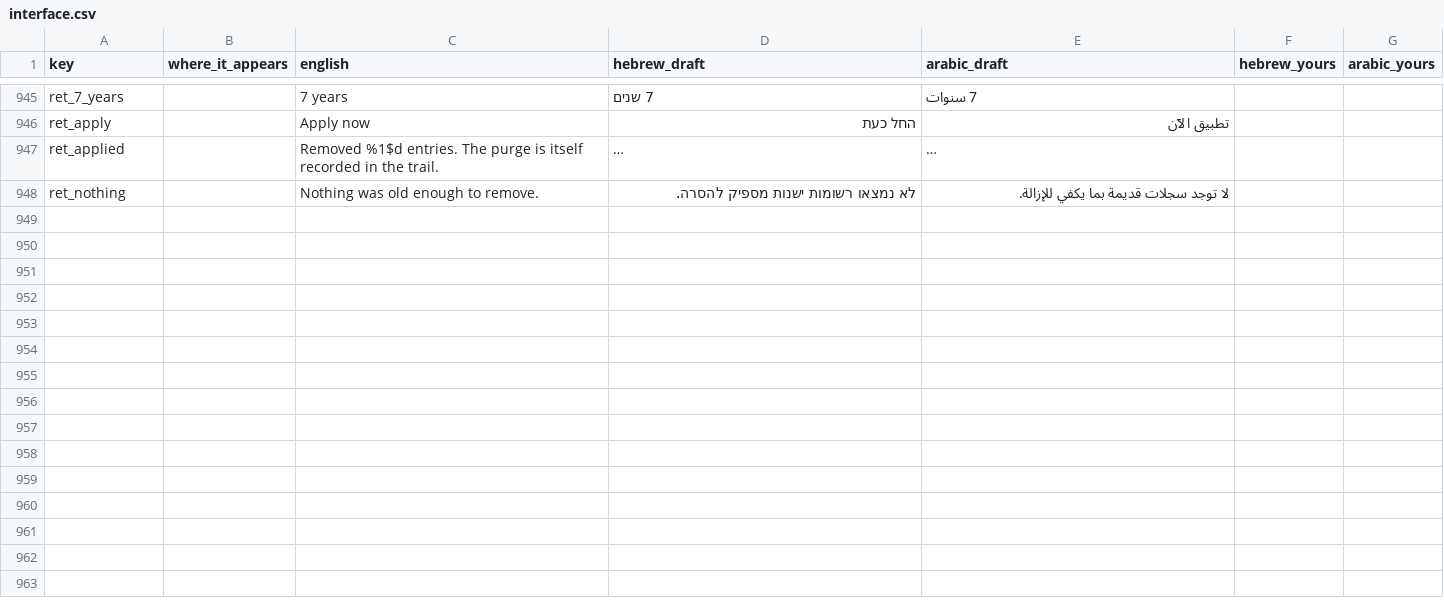
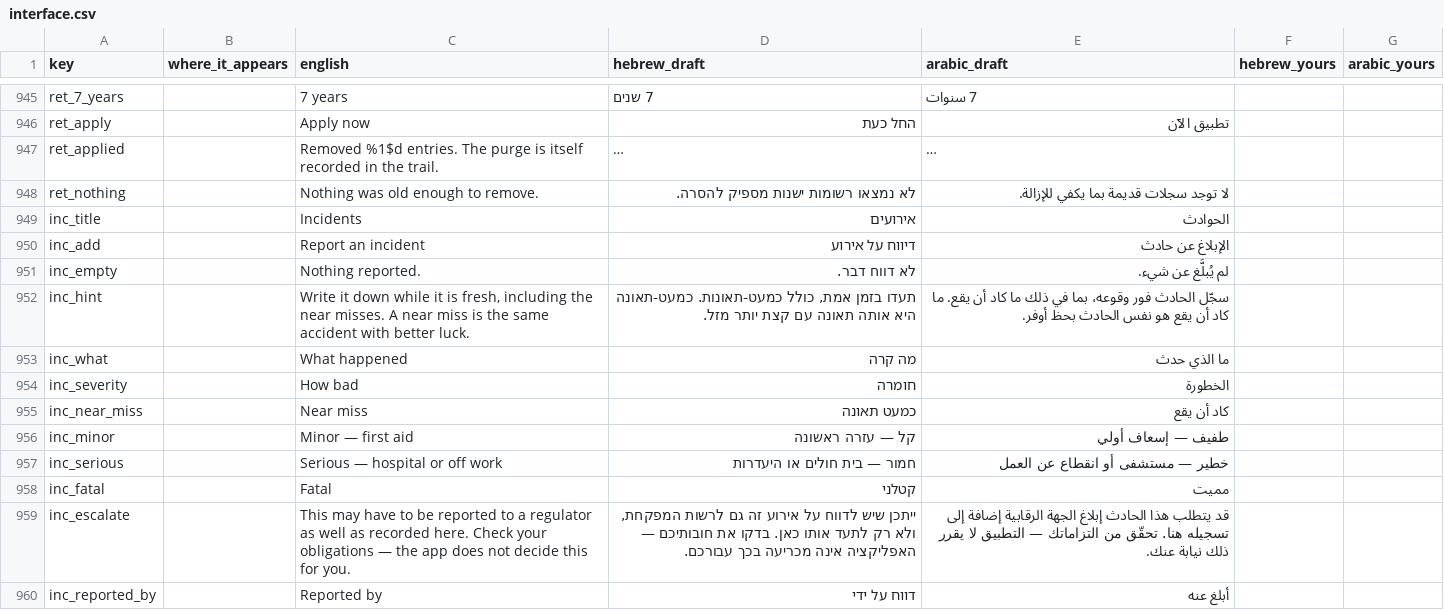
Before and after one commit to JO0Dile/Construction-trades, a CSV file: docs/translation/interface.csv, drawn as a sheet; only a part is shown, gaps mark what is left out; long unchanged cells end in …; the diff names each change by its address in the sheet, - before the commit and + after, or states it on an @@ line.

```diff
--- a/docs/translation/interface.csv
+++ b/docs/translation/interface.csv
+row 949: inc_title |  | Incidents | אירועים | الحوادث
+row 950: inc_add |  | Report an incident | דיווח על אירוע | الإبلاغ عن حادث
+row 951: inc_empty |  | Nothing reported. | לא דווח דבר. | لم يُبلَّغ عن شيء.
+row 952: inc_hint |  | Write it down while it is fresh, including the near misses. A near miss is the same accident with better luck. | תעדו בזמן אמת, כולל כמעט-תאונות. כמעט-תאונה היא אותה תאונה עם קצת יותר מזל. | سجّل الحادث فور وقوعه، بما في ذلك ما كاد أن يقع. ما كاد أن يقع هو نفس الحادث بحظ أوفر.
+row 953: inc_what |  | What happened | מה קרה | ما الذي حدث
+row 954: inc_severity |  | How bad | חומרה | الخطورة
+row 955: inc_near_miss |  | Near miss | כמעט תאונה | كاد أن يقع
+row 956: inc_minor |  | Minor — first aid | קל — עזרה ראשונה | طفيف — إسعاف أولي
+row 957: inc_serious |  | Serious — hospital or off work | חמור — בית חולים או היעדרות | خطير — مستشفى أو انقطاع عن العمل
+row 958: inc_fatal |  | Fatal | קטלני | مميت
+row 959: inc_escalate |  | This may have to be reported to a regulator as well as recorded here. Check your obligations — the app does not decide this for you. | ייתכן שיש לדווח על אירוע זה גם לרשות המפקחת, ולא רק לתעד אותו כאן. בדקו את חובותיכם — האפליקציה אינה מכריעה בכך עבורכם. | قد يتطلب هذا الحادث إبلاغ الجهة الرقابية إضافة إلى تسجيله هنا. تحقّق من التزاماتك — التطبيق لا يقرر ذلك نيابة عنك.
+row 960: inc_reported_by |  | Reported by | דווח על ידי | أبلغ عنه
```
Also changed, not shown: 13 other files.
